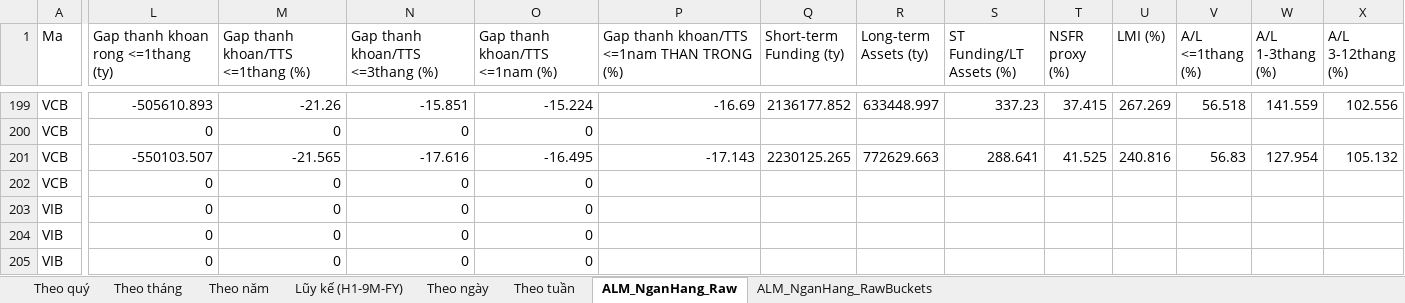
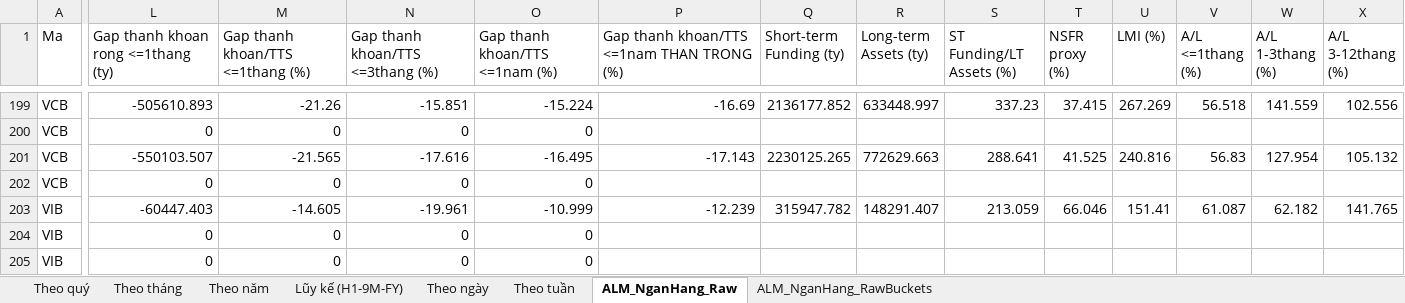
Before and after one commit to Truongutc/Phan-tich-FA, an Excel workbook: Bao cao/VIMO/VIMO_Lich_Su_Chi_So.xlsx, sheet ALM_NganHang_Raw, drawn as a sheet; only a part is shown, gaps mark what is left out; values as stored, in another font and other column widths than the file's, no borders; 1 other sheet too large or unreadable and not compared; the diff covers the shown part only; the diff names each change by its address in the sheet, - before the commit and + after, or states it on an @@ line.

Commit message:
Fix real bug: VIB dung "Muc chenh thanh khoan THUAN" thay vi "RONG" - khop cung nhan bi truot hoan toan
Phat hien qua anh chup that VIB Quy 1/2024 (nguoi dung chi ra du lieu thanh
khoan CO trong BCTC nhung he thong bao thieu - trong khi bang lai suat cung
trang lai trich duoc). Dieu tra: ca 2 bang deu nam tren trang BI XOAY 90 do
(bang dan ngang nhung khong co co /Rotate flag o muc PDF, chi co the phat
hien qua OSD cua tesseract luc OCR) - nhung IR van trich duoc trong khi TK
that bai, chung to xoay trang KHONG PHAI nguyen nhan chinh: VIB dung tu dong
nghia "THUAN" thay vi "RONG" cho dong tong hop ("Muc chenh thanh khoan
THUAN") - _ROW_LABEL_FLAT/_ROW_ANCHOR_WORDS truoc day CHI khop "...rong",
lam ca 3 tang chinh xac cao deu truot (tang 1/2 khop cung chu; tang 4 - Tong
tai san tru Tong no phai tra - deu la du phong cho DUNG truong hop nay
nhung co the cung bi anh huong boi chat luong OCR tren trang xoay).

Fix: bo chu "rong"/"thuan" khoi nhan tim - chi con "muc chenh thanh khoan"
(khong kem tinh tu) - van du rieng biet de khong khop nham cho khac tren
trang, khop duoc CA 2 cach viet. Doi tu neo toa do sang ("thanh","khoan")
(thay "khoan"+"rong") vi ly do tuong tu.

Nhap thu cong du lieu thanh khoan that cua VIB Quy 1/2024 (da doi chieu 2
chieu, chu y VIB cung dung thu tu cot "qua han" dao nguoc giong VAB - da doi
lai khi nhap). Verify: mo phong lai dung cau truc trang that cua VIB (nhan
"thuan") - khop tuyet doi qua tang 1 (khop truc tiep, nhanh hon ca tang 4);
hoi quy BID (nhan "rong") - van dung y het, khong regress.

```diff
--- a/Bao cao/VIMO/VIMO_Lich_Su_Chi_So.xlsx (sheet ALM_NganHang_Raw)
+++ b/Bao cao/VIMO/VIMO_Lich_Su_Chi_So.xlsx (sheet ALM_NganHang_Raw)
-L203: 0
+L203: -60447.403
-M203 (Gap thanh khoan/TTS <=1thang (%)): 0
+M203 (Gap thanh khoan/TTS <=1thang (%)): -14.605
-N203 (Gap thanh khoan/TTS <=3thang (%)): 0
+N203 (Gap thanh khoan/TTS <=3thang (%)): -19.961
-O203 (Gap thanh khoan/TTS <=1nam (%)): 0
+O203 (Gap thanh khoan/TTS <=1nam (%)): -10.999
-P203: (empty)
+P203: -12.239
-Q203 (Short-term Funding (ty)): (empty)
+Q203 (Short-term Funding (ty)): 315947.782
-R203 (Long-term Assets (ty)): (empty)
+R203 (Long-term Assets (ty)): 148291.407
-S203 (ST Funding/LT Assets (%)): (empty)
+S203 (ST Funding/LT Assets (%)): 213.059
-T203 (NSFR proxy (%)): (empty)
+T203 (NSFR proxy (%)): 66.046
-U203 (LMI (%)): (empty)
+U203 (LMI (%)): 151.41
-V203 (A/L <=1thang (%)): (empty)
+V203 (A/L <=1thang (%)): 61.087
-W203 (A/L 1-3thang (%)): (empty)
+W203 (A/L 1-3thang (%)): 62.182
-X203 (A/L 3-12thang (%)): (empty)
+X203 (A/L 3-12thang (%)): 141.765
```
Also changed, not shown: 1 edited cell elsewhere in this sheet, sheet ALM_NganHang_RawBuckets, 2 other files.
